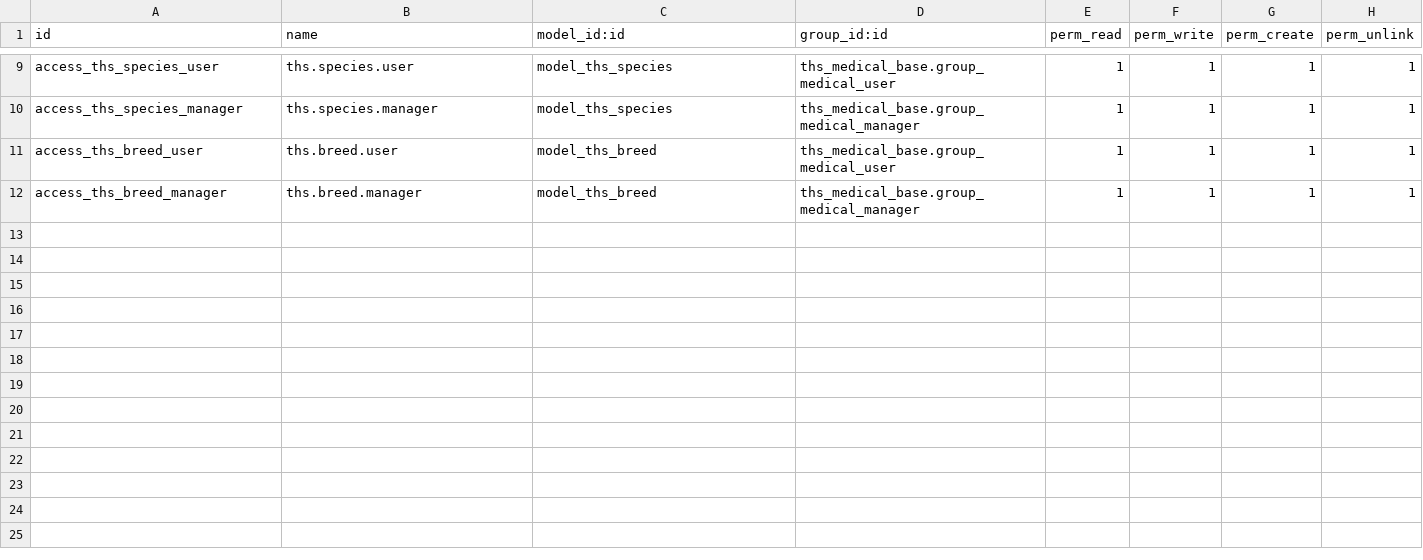
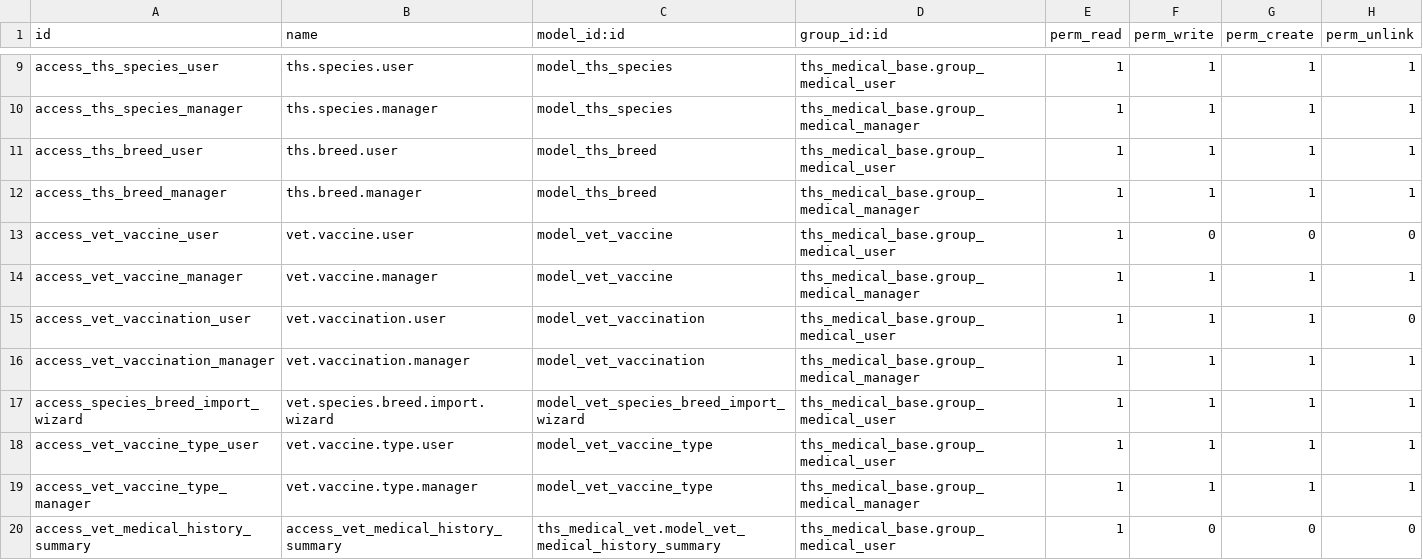
Before and after one commit to Ismailtec/xyz, a CSV file: ths_medical_vet/security/ir.model.access.csv, drawn as a sheet; only a part is shown, gaps mark what is left out.

```diff
--- a/ths_medical_vet/security/ir.model.access.csv
+++ b/ths_medical_vet/security/ir.model.access.csv
@@ -12 +12,9 @@ access_ths_breed_user,ths.breed.user,model_ths_breed,ths_medical_base.group_medi
 access_ths_breed_manager,ths.breed.manager,model_ths_breed,ths_medical_base.group_medical_manager,1,1,1,1
+access_vet_vaccine_user,vet.vaccine.user,model_vet_vaccine,ths_medical_base.group_medical_user,1,0,0,0
+access_vet_vaccine_manager,vet.vaccine.manager,model_vet_vaccine,ths_medical_base.group_medical_manager,1,1,1,1
+access_vet_vaccination_user,vet.vaccination.user,model_vet_vaccination,ths_medical_base.group_medical_user,1,1,1,0
+access_vet_vaccination_manager,vet.vaccination.manager,model_vet_vaccination,ths_medical_base.group_medical_manager,1,1,1,1
+access_species_breed_import_wizard,vet.species.breed.import.wizard,model_vet_species_breed_import_wizard,ths_medical_base.group_medical_user,1,1,1,1
+access_vet_vaccine_type_user,vet.vaccine.type.user,model_vet_vaccine_type,ths_medical_base.group_medical_user,1,1,1,1
+access_vet_vaccine_type_manager,vet.vaccine.type.manager,model_vet_vaccine_type,ths_medical_base.group_medical_manager,1,1,1,1
+access_vet_medical_history_summary,access_vet_medical_history_summary,ths_medical_vet.model_vet_medical_history_summary,ths_medical_base.group_medical_user,1,0,0,0
```
Also changed, not shown: ths_medical_base/security/ir.model.access.csv, 58 other files.
